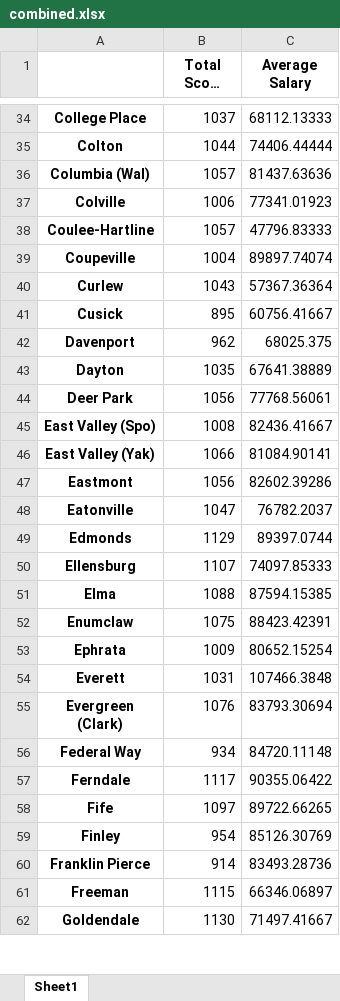
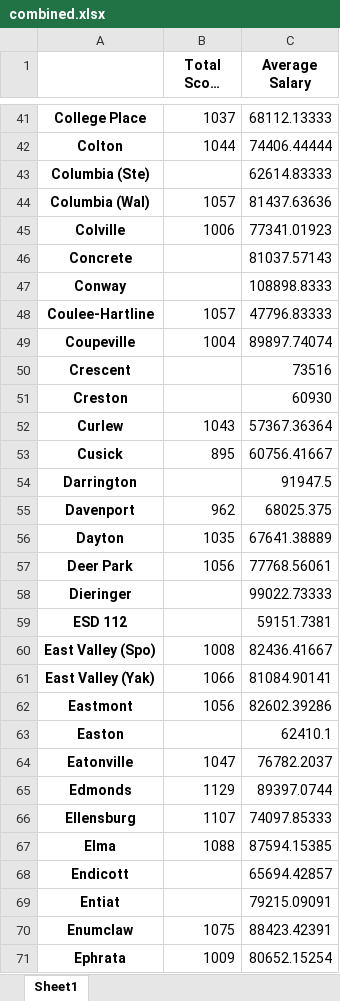
Before and after one commit to evilpegasus/APStats, an Excel workbook: combined.xlsx, sheet Sheet1, drawn as a sheet; only a part is shown, gaps mark what is left out; the shorter side is filled out with more unchanged rows; long unchanged cells end in …; values as stored, in another font and other column widths than the file's, no borders; the diff covers the shown part only; the diff names each change by its address in the sheet, - before the commit and + after, or states it on an @@ line.

```diff
--- a/combined.xlsx (sheet Sheet1)
+++ b/combined.xlsx (sheet Sheet1)
+row 43: Columbia (Ste) |  | 62614.83333
+row 46: Concrete |  | 81037.57143
+row 47: Conway |  | 108898.8333
+row 50: Crescent |  | 73516
+row 51: Creston |  | 60930
+row 54: Darrington |  | 91947.5
+row 58: Dieringer |  | 99022.73333
+row 59: ESD 112 |  | 59151.7381
+row 63: Easton |  | 62410.1
+row 68: Endicott |  | 65694.42857
+row 69: Entiat |  | 79215.09091
```
Also changed, not shown: 76 added rows elsewhere in this sheet, 1 other file.
